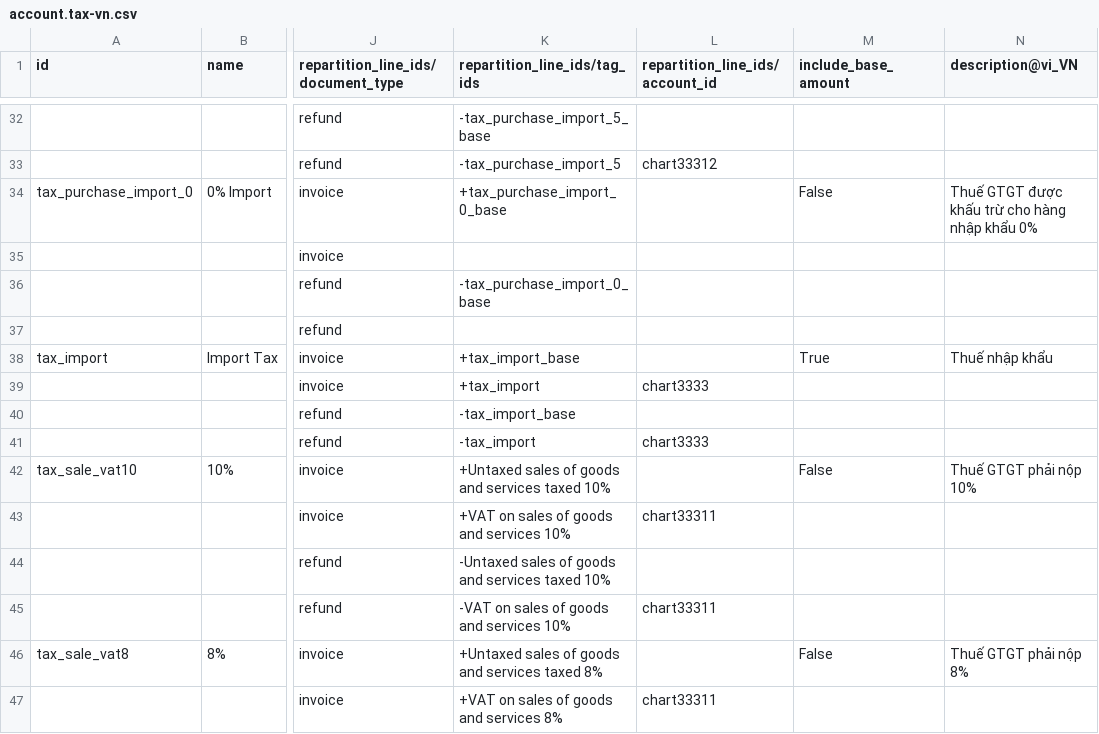
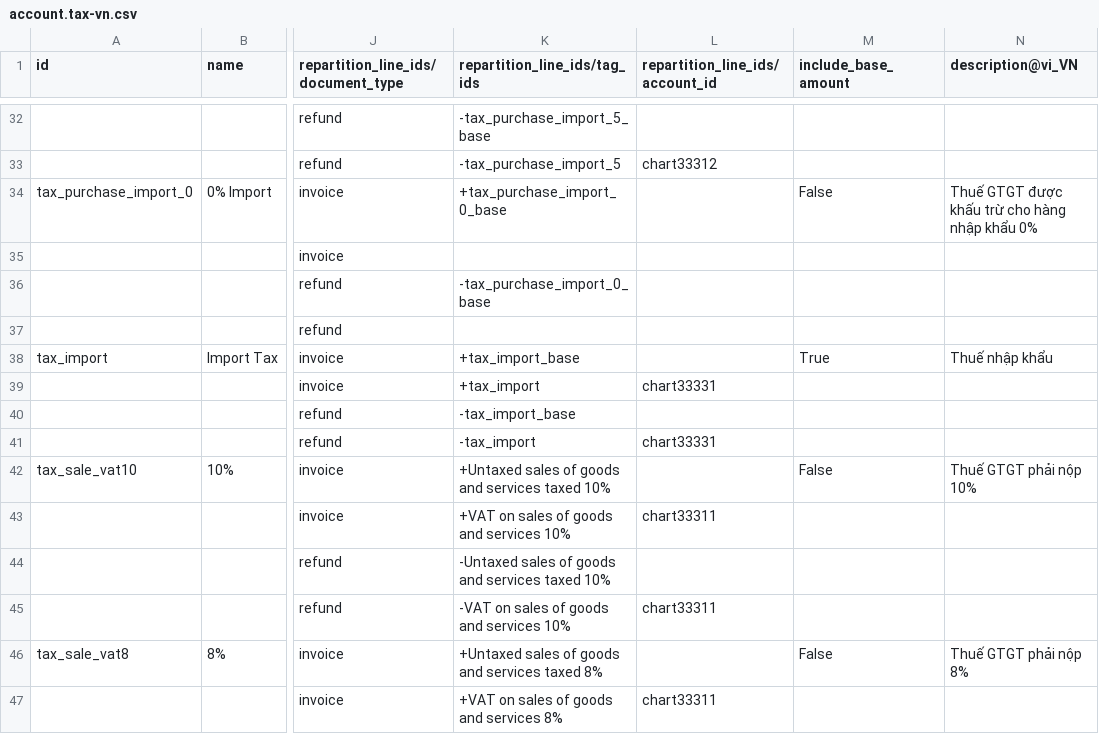
Before and after one commit to acsone/odoo, a CSV file: addons/l10n_vn/data/template/account.tax-vn.csv, drawn as a sheet; only a part is shown, gaps mark what is left out; the diff names each change by its address in the sheet, - before the commit and + after, or states it on an @@ line.

```diff
--- a/addons/l10n_vn/data/template/account.tax-vn.csv
+++ b/addons/l10n_vn/data/template/account.tax-vn.csv
-L39 (repartition_line_ids/account_id): chart3333
+L39 (repartition_line_ids/account_id): chart33331
-L41 (repartition_line_ids/account_id): chart3333
+L41 (repartition_line_ids/account_id): chart33331
```
Also changed, not shown: addons/l10n_vn/data/template/account.account-vn.csv, 2 other files.
